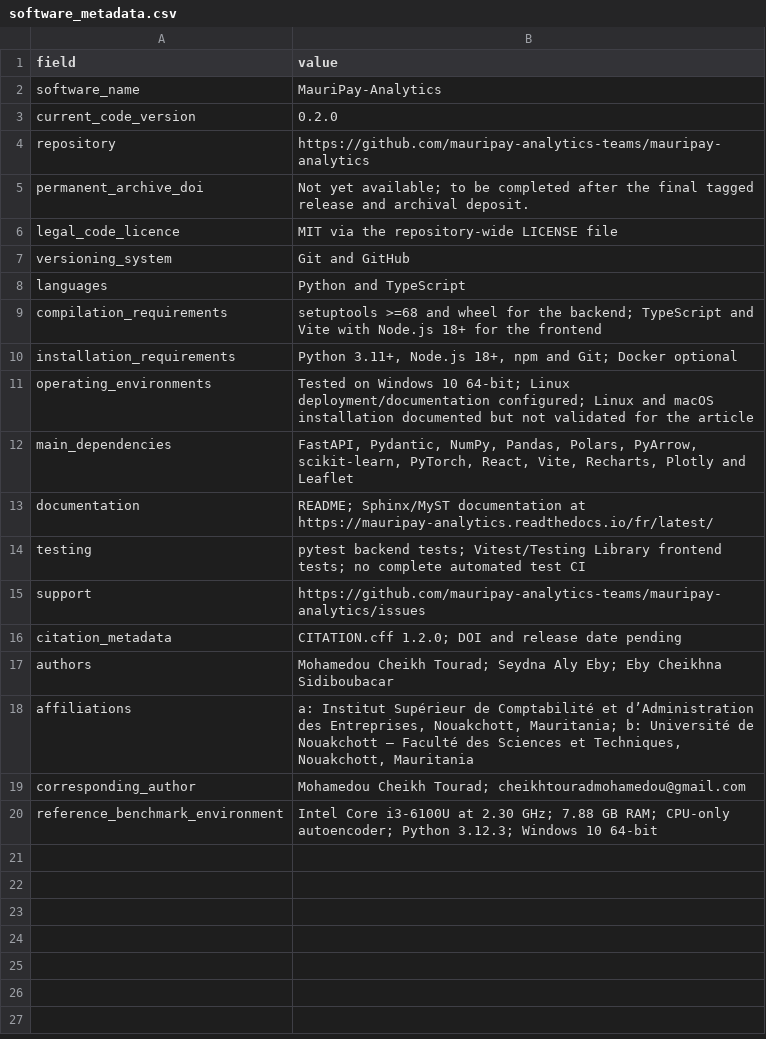
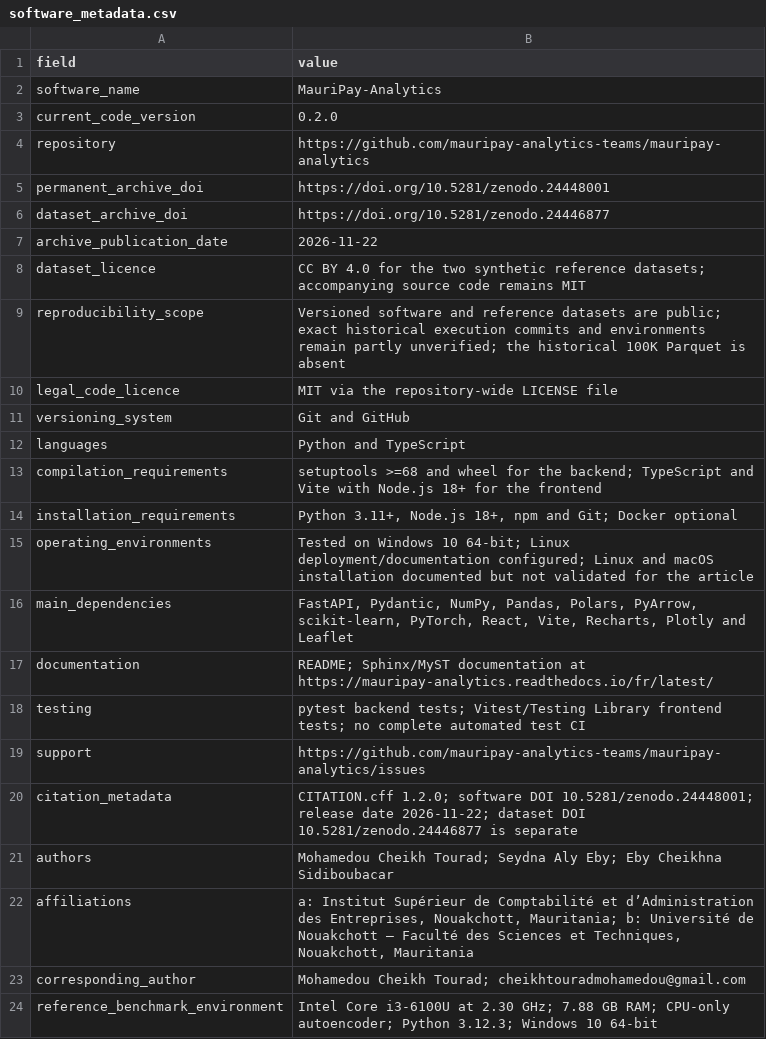
Before and after one commit to mauripay-analytics-teams/mauripay-analytics, a CSV file: paper/tables/software_metadata.csv, drawn as a sheet.

```diff
--- a/paper/tables/software_metadata.csv
+++ b/paper/tables/software_metadata.csv
@@ -4,3 +4,7 @@ current_code_version,0.2.0
 repository,https://github.com/mauripay-analytics-teams/mauripay-analytics
-permanent_archive_doi,"Not yet available; to be completed after the final tagged release and archival deposit."
+permanent_archive_doi,https://doi.org/10.5281/zenodo.24448001
+dataset_archive_doi,https://doi.org/10.5281/zenodo.24446877
+archive_publication_date,2026-11-22
+dataset_licence,"CC BY 4.0 for the two synthetic reference datasets; accompanying source code remains MIT"
+reproducibility_scope,"Versioned software and reference datasets are public; exact historical execution commits and environments remain partly unverified; the historical 100K Parquet is absent"
 legal_code_licence,MIT via the repository-wide LICENSE file
@@ -15,3 +19,3 @@ testing,"pytest backend tests; Vitest/Testing Library frontend tests; no complet
 support,https://github.com/mauripay-analytics-teams/mauripay-analytics/issues
-citation_metadata,"CITATION.cff 1.2.0; DOI and release date pending"
+citation_metadata,"CITATION.cff 1.2.0; software DOI 10.5281/zenodo.24448001; release date 2026-11-22; dataset DOI 10.5281/zenodo.24446877 is separate"
 authors,"Mohamedou Cheikh Tourad; Seydna Aly Eby; Eby Cheikhna Sidiboubacar"
```
Also changed, not shown: 5 other files.
